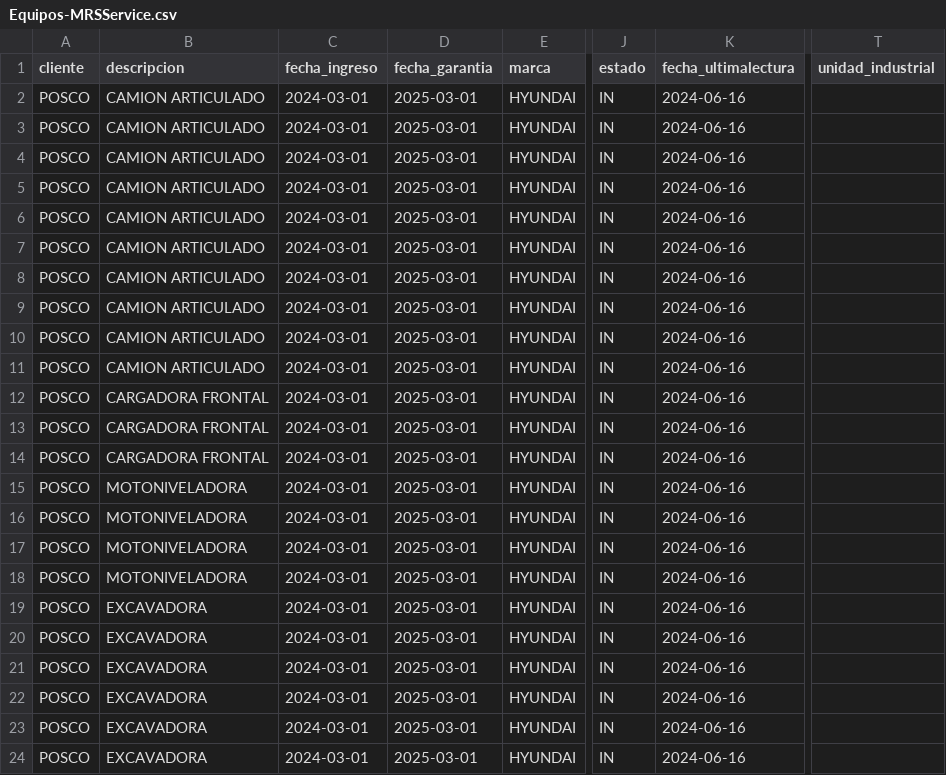
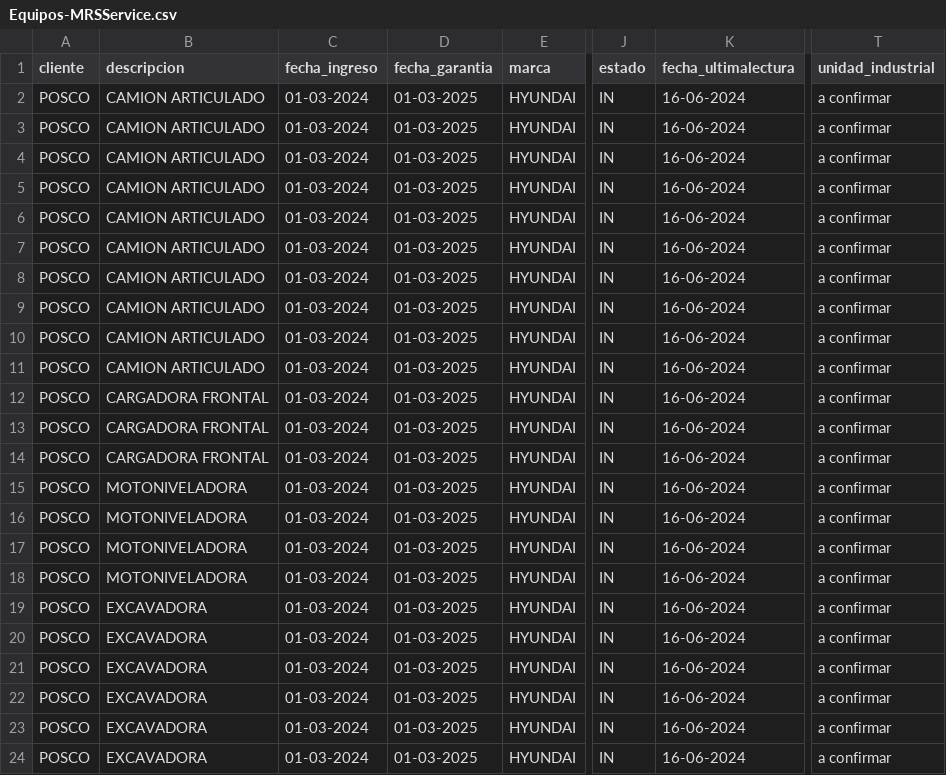
Before and after one commit to Trazalog/traz-utl, a CSV file: mrsservise-tools-man/Equipos-MRSService.csv, drawn as a sheet; only a part is shown, gaps mark what is left out; the diff names each change by its address in the sheet, - before the commit and + after, or states it on an @@ line.

Commit message:
mal formato de fecha

```diff
--- a/mrsservise-tools-man/Equipos-MRSService.csv
+++ b/mrsservise-tools-man/Equipos-MRSService.csv
-C2:C24 (fecha_ingreso): 2024-03-01
+C2:C24 (fecha_ingreso): 01-03-2024
-D2:D24 (fecha_garantia): 2025-03-01
+D2:D24 (fecha_garantia): 01-03-2025
-K2:K24 (fecha_ultimalectura): 2024-06-16
+K2:K24 (fecha_ultimalectura): 16-06-2024
-T2:T24 (unidad_industrial): (empty)
+T2:T24 (unidad_industrial): a confirmar
```
